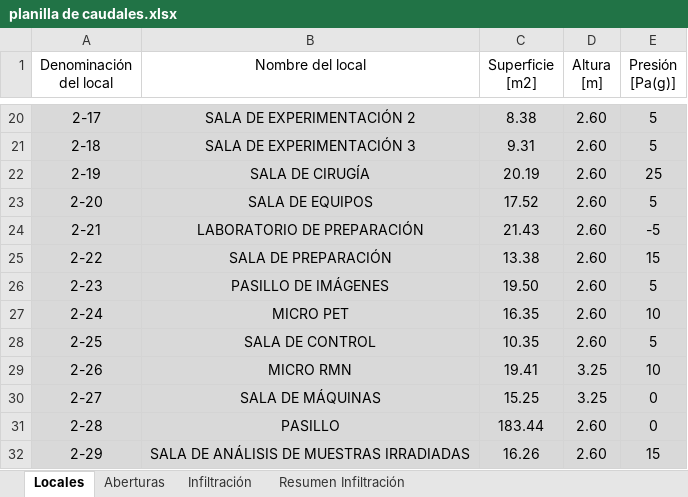
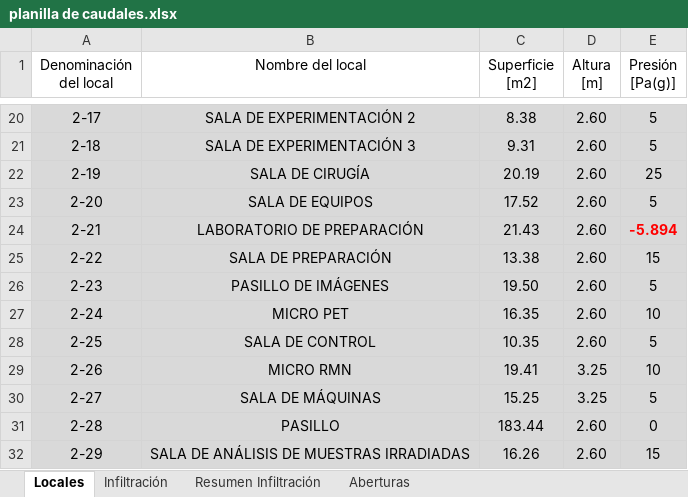
Before and after one commit to PabloMBarral/Technology-of-Heat, an Excel workbook: 01 - EES/04 - UNDER ANALYSIS/01 - INF AND ENF/planilla de caudales.xlsx, sheet Locales, drawn as a sheet; only a part is shown, gaps mark what is left out; values as stored, in another font and other column widths than the file's, no borders; the diff names each change by its address in the sheet, - before the commit and + after, or states it on an @@ line.

```diff
--- a/01 - EES/04 - UNDER ANALYSIS/01 - INF AND ENF/planilla de caudales.xlsx (sheet Locales)
+++ b/01 - EES/04 - UNDER ANALYSIS/01 - INF AND ENF/planilla de caudales.xlsx (sheet Locales)
@@ sheet tab order changed: Locales | Infiltración | Resumen Infiltración | Aberturas @@
-E24 (Presión [Pa(g)]): -5
+E24 (Presión [Pa(g)]): -5.894
@@ E24 bold: off → on, text colour: black → #FF0000 @@
-E30 (Presión [Pa(g)]): 0
+E30 (Presión [Pa(g)]): 5
```
Also changed, not shown: sheet Infiltración, sheet Resumen Infiltración, sheet Aberturas, formulas that keep their value, 2 other files.
